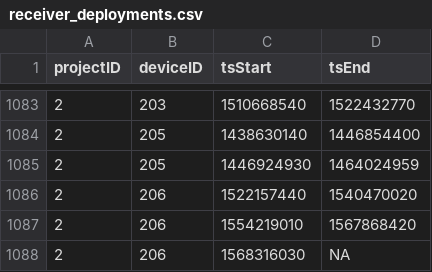
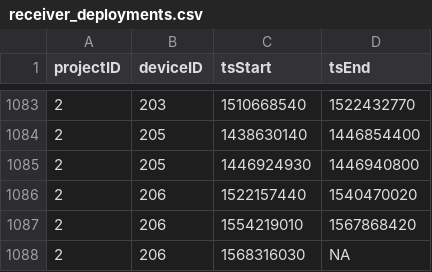
Before and after one commit to MotusWTS/motus-metadata-history, a CSV file: receiver_deployments.csv, drawn as a sheet; only a part is shown, gaps mark what is left out.

Commit message:
revised upstream

```diff
--- a/receiver_deployments.csv
+++ b/receiver_deployments.csv
@@ -1084,3 +1084,3 @@
 2,205,1438630140,1446854400
-2,205,1446924930,1464024959
+2,205,1446924930,1446940800
 2,206,1522157440,1540470020
```
